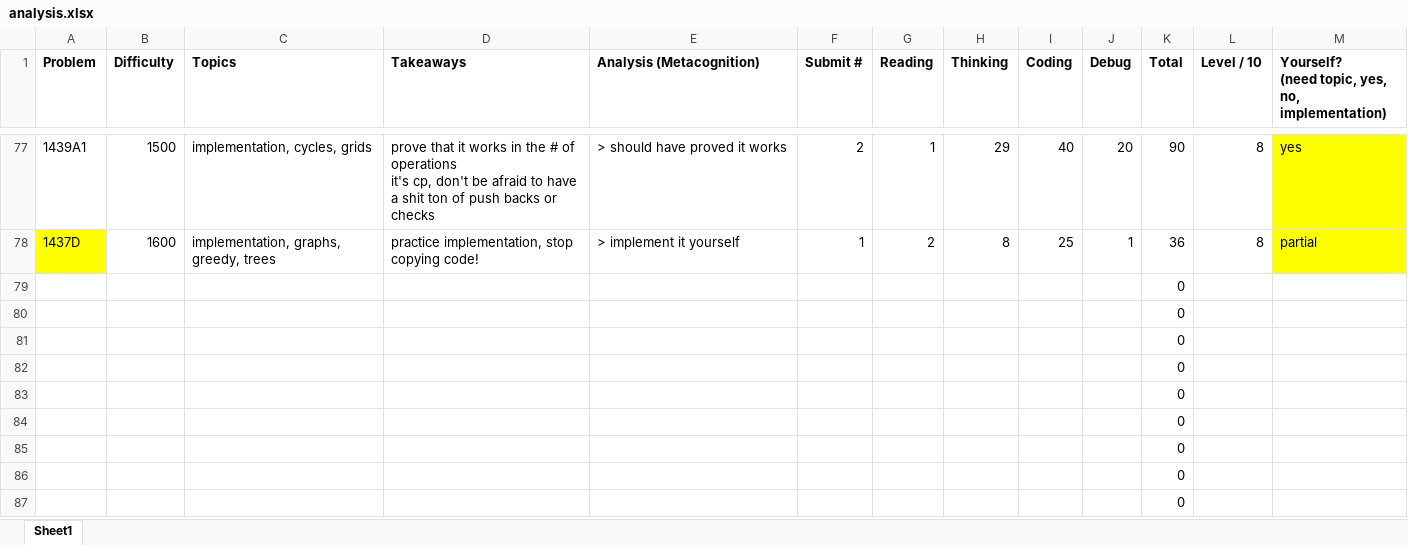
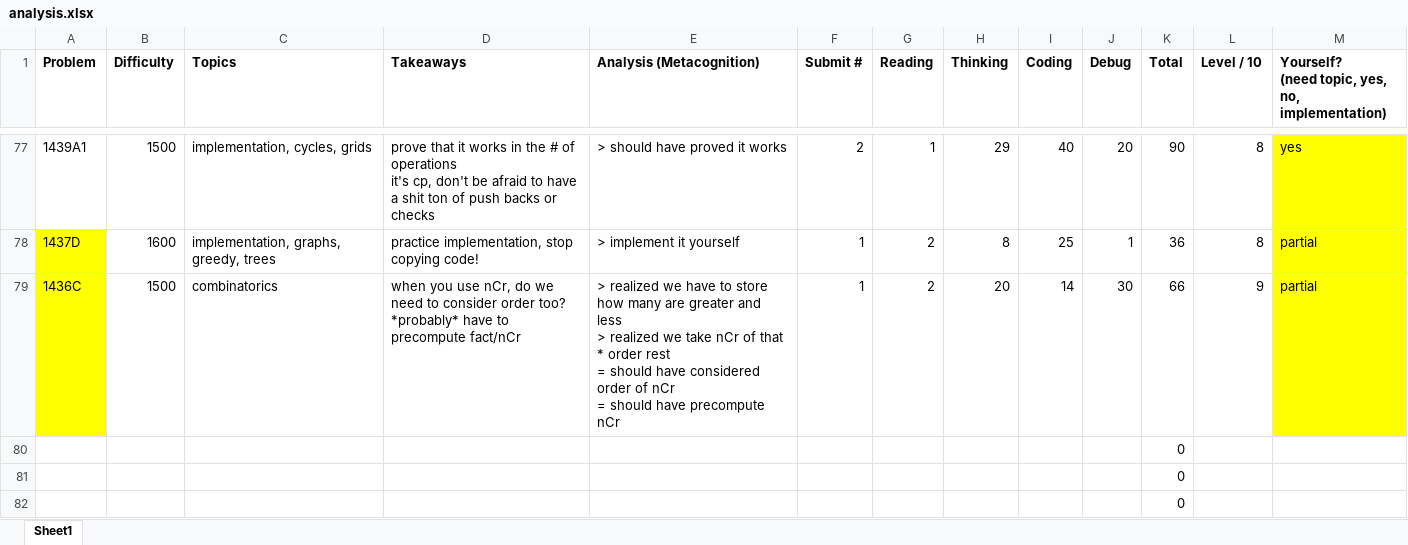
Before and after one commit to tfg1434/cp, an Excel workbook: analysis.xlsx, sheet Sheet1, drawn as a sheet; only a part is shown, gaps mark what is left out; the shorter side is filled out with more unchanged rows; values as stored, in another font and other column widths than the file's, no borders; conditional formats not drawn; removed rows and columns are numbered as before the commit, all else as after; ↵ is a line break in a cell; the diff names each change by its address in the sheet, - before the commit and + after, or states it on an @@ line.

```diff
--- a/analysis.xlsx (sheet Sheet1)
+++ b/analysis.xlsx (sheet Sheet1)
-row 79:  |  |  |  |  |  |  |  |  |  | 0
+row 79: 1436C | 1500 | combinatorics | when you use nCr, do we need to consider order too? ↵ *probably* have to precompute fact/nCr | > realized we have to store how many are greater and less ↵ > realized we take nCr of that * order rest ↵ = should have considered order of nCr ↵ = should have precompute nCr | 1 | 2 | 20 | 14 | 30 | 66 | 9 | partial
```
Also changed, not shown: 1 other file.
